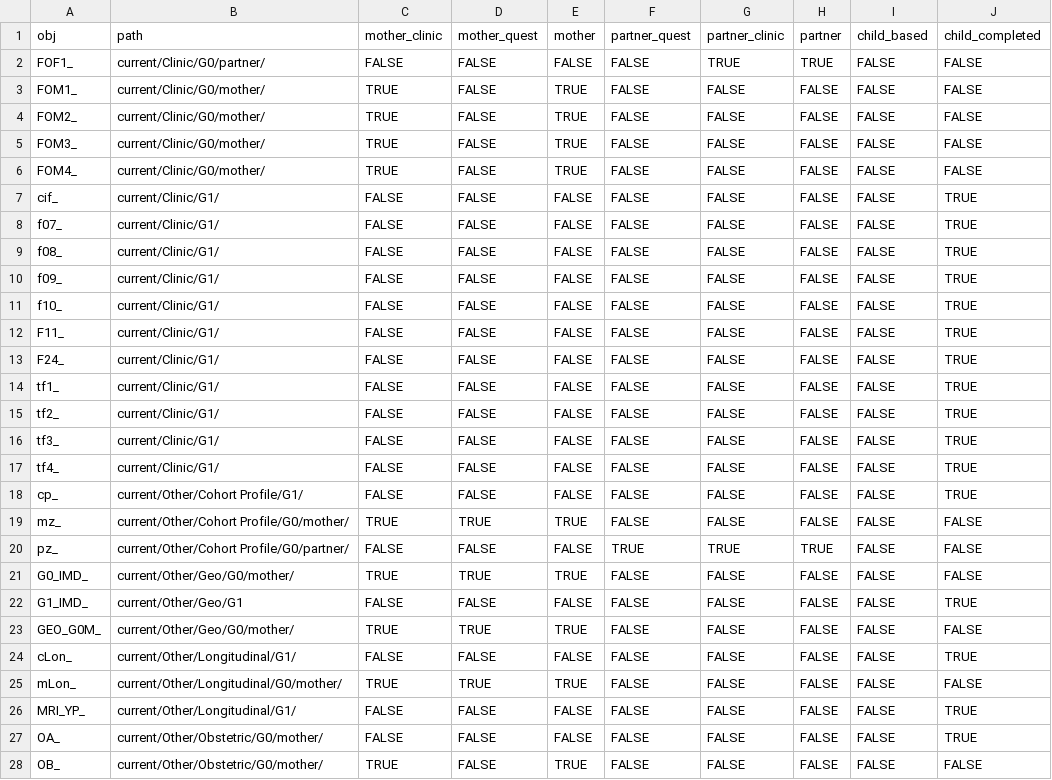
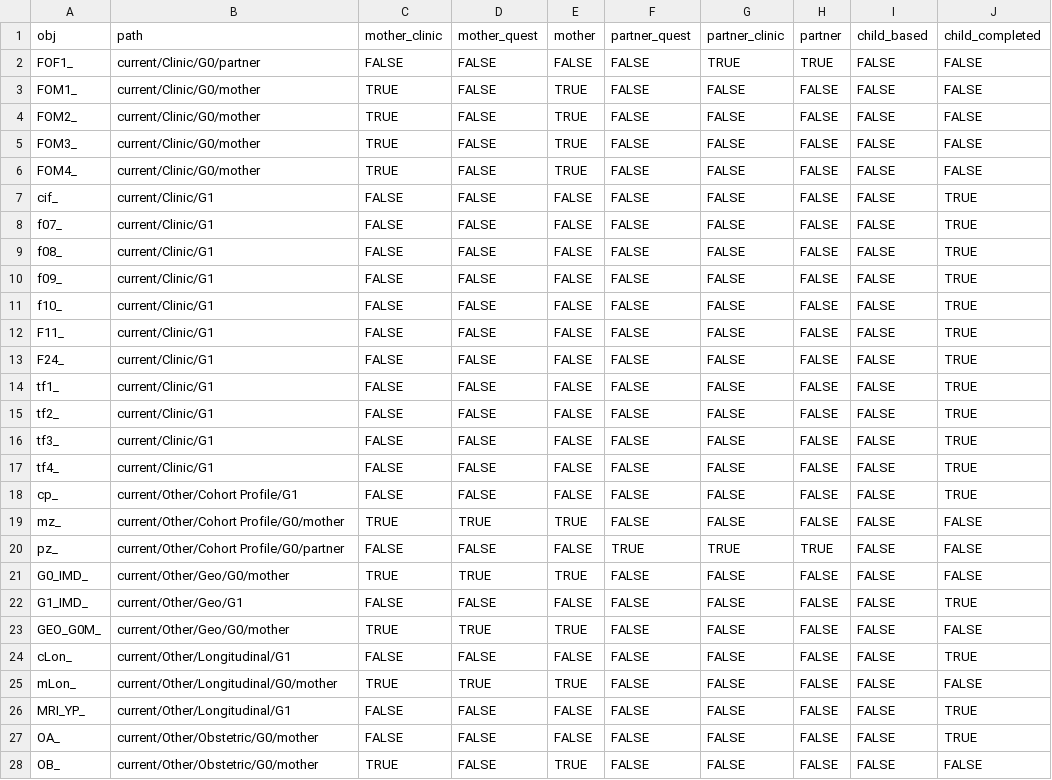
Before and after one commit to explodecomputer/alspac, a CSV file: data/sources.csv, drawn as a sheet; only a part is shown; the diff covers the shown part only.

Commit message:
Update sources.csv

```diff
--- a/data/sources.csv
+++ b/data/sources.csv
@@ -1,28 +1,28 @@
 obj,path,mother_clinic,mother_quest,mother,partner_quest,partner_clinic,partner,child_based,child_completed
-FOF1_,current/Clinic/G0/partner/,FALSE,FALSE,FALSE,FALSE,TRUE,TRUE,FALSE,FALSE
-FOM1_,current/Clinic/G0/mother/,TRUE,FALSE,TRUE,FALSE,FALSE,FALSE,FALSE,FALSE
-FOM2_,current/Clinic/G0/mother/,TRUE,FALSE,TRUE,FALSE,FALSE,FALSE,FALSE,FALSE
-FOM3_,current/Clinic/G0/mother/,TRUE,FALSE,TRUE,FALSE,FALSE,FALSE,FALSE,FALSE
-FOM4_,current/Clinic/G0/mother/,TRUE,FALSE,TRUE,FALSE,FALSE,FALSE,FALSE,FALSE
-cif_,current/Clinic/G1/,FALSE,FALSE,FALSE,FALSE,FALSE,FALSE,FALSE,TRUE
-f07_,current/Clinic/G1/,FALSE,FALSE,FALSE,FALSE,FALSE,FALSE,FALSE,TRUE
-f08_,current/Clinic/G1/,FALSE,FALSE,FALSE,FALSE,FALSE,FALSE,FALSE,TRUE
-f09_,current/Clinic/G1/,FALSE,FALSE,FALSE,FALSE,FALSE,FALSE,FALSE,TRUE
-f10_,current/Clinic/G1/,FALSE,FALSE,FALSE,FALSE,FALSE,FALSE,FALSE,TRUE
-F11_,current/Clinic/G1/,FALSE,FALSE,FALSE,FALSE,FALSE,FALSE,FALSE,TRUE
-F24_,current/Clinic/G1/,FALSE,FALSE,FALSE,FALSE,FALSE,FALSE,FALSE,TRUE
-tf1_,current/Clinic/G1/,FALSE,FALSE,FALSE,FALSE,FALSE,FALSE,FALSE,TRUE
-tf2_,current/Clinic/G1/,FALSE,FALSE,FALSE,FALSE,FALSE,FALSE,FALSE,TRUE
-tf3_,current/Clinic/G1/,FALSE,FALSE,FALSE,FALSE,FALSE,FALSE,FALSE,TRUE
-tf4_,current/Clinic/G1/,FALSE,FALSE,FALSE,FALSE,FALSE,FALSE,FALSE,TRUE
-cp_,current/Other/Cohort Profile/G1/,FALSE,FALSE,FALSE,FALSE,FALSE,FALSE,FALSE,TRUE
-mz_,current/Other/Cohort Profile/G0/mother/,TRUE,TRUE,TRUE,FALSE,FALSE,FALSE,FALSE,FALSE
-pz_,current/Other/Cohort Profile/G0/partner/,FALSE,FALSE,FALSE,TRUE,TRUE,TRUE,FALSE,FALSE
-G0_IMD_,current/Other/Geo/G0/mother/,TRUE,TRUE,TRUE,FALSE,FALSE,FALSE,FALSE,FALSE
+FOF1_,current/Clinic/G0/partner,FALSE,FALSE,FALSE,FALSE,TRUE,TRUE,FALSE,FALSE
+FOM1_,current/Clinic/G0/mother,TRUE,FALSE,TRUE,FALSE,FALSE,FALSE,FALSE,FALSE
+FOM2_,current/Clinic/G0/mother,TRUE,FALSE,TRUE,FALSE,FALSE,FALSE,FALSE,FALSE
+FOM3_,current/Clinic/G0/mother,TRUE,FALSE,TRUE,FALSE,FALSE,FALSE,FALSE,FALSE
+FOM4_,current/Clinic/G0/mother,TRUE,FALSE,TRUE,FALSE,FALSE,FALSE,FALSE,FALSE
+cif_,current/Clinic/G1,FALSE,FALSE,FALSE,FALSE,FALSE,FALSE,FALSE,TRUE
+f07_,current/Clinic/G1,FALSE,FALSE,FALSE,FALSE,FALSE,FALSE,FALSE,TRUE
+f08_,current/Clinic/G1,FALSE,FALSE,FALSE,FALSE,FALSE,FALSE,FALSE,TRUE
+f09_,current/Clinic/G1,FALSE,FALSE,FALSE,FALSE,FALSE,FALSE,FALSE,TRUE
+f10_,current/Clinic/G1,FALSE,FALSE,FALSE,FALSE,FALSE,FALSE,FALSE,TRUE
+F11_,current/Clinic/G1,FALSE,FALSE,FALSE,FALSE,FALSE,FALSE,FALSE,TRUE
+F24_,current/Clinic/G1,FALSE,FALSE,FALSE,FALSE,FALSE,FALSE,FALSE,TRUE
+tf1_,current/Clinic/G1,FALSE,FALSE,FALSE,FALSE,FALSE,FALSE,FALSE,TRUE
+tf2_,current/Clinic/G1,FALSE,FALSE,FALSE,FALSE,FALSE,FALSE,FALSE,TRUE
+tf3_,current/Clinic/G1,FALSE,FALSE,FALSE,FALSE,FALSE,FALSE,FALSE,TRUE
+tf4_,current/Clinic/G1,FALSE,FALSE,FALSE,FALSE,FALSE,FALSE,FALSE,TRUE
+cp_,current/Other/Cohort Profile/G1,FALSE,FALSE,FALSE,FALSE,FALSE,FALSE,FALSE,TRUE
+mz_,current/Other/Cohort Profile/G0/mother,TRUE,TRUE,TRUE,FALSE,FALSE,FALSE,FALSE,FALSE
+pz_,current/Other/Cohort Profile/G0/partner,FALSE,FALSE,FALSE,TRUE,TRUE,TRUE,FALSE,FALSE
+G0_IMD_,current/Other/Geo/G0/mother,TRUE,TRUE,TRUE,FALSE,FALSE,FALSE,FALSE,FALSE
 G1_IMD_,current/Other/Geo/G1,FALSE,FALSE,FALSE,FALSE,FALSE,FALSE,FALSE,TRUE
-GEO_G0M_,current/Other/Geo/G0/mother/,TRUE,TRUE,TRUE,FALSE,FALSE,FALSE,FALSE,FALSE
-cLon_,current/Other/Longitudinal/G1/,FALSE,FALSE,FALSE,FALSE,FALSE,FALSE,FALSE,TRUE
-mLon_,current/Other/Longitudinal/G0/mother/,TRUE,TRUE,TRUE,FALSE,FALSE,FALSE,FALSE,FALSE
-MRI_YP_,current/Other/Longitudinal/G1/,FALSE,FALSE,FALSE,FALSE,FALSE,FALSE,FALSE,TRUE
-OA_,current/Other/Obstetric/G0/mother/,FALSE,FALSE,FALSE,FALSE,FALSE,FALSE,FALSE,TRUE
-OB_,current/Other/Obstetric/G0/mother/,TRUE,FALSE,TRUE,FALSE,FALSE,FALSE,FALSE,FALSE
+GEO_G0M_,current/Other/Geo/G0/mother,TRUE,TRUE,TRUE,FALSE,FALSE,FALSE,FALSE,FALSE
+cLon_,current/Other/Longitudinal/G1,FALSE,FALSE,FALSE,FALSE,FALSE,FALSE,FALSE,TRUE
+mLon_,current/Other/Longitudinal/G0/mother,TRUE,TRUE,TRUE,FALSE,FALSE,FALSE,FALSE,FALSE
+MRI_YP_,current/Other/Longitudinal/G1,FALSE,FALSE,FALSE,FALSE,FALSE,FALSE,FALSE,TRUE
+OA_,current/Other/Obstetric/G0/mother,FALSE,FALSE,FALSE,FALSE,FALSE,FALSE,FALSE,TRUE
+OB_,current/Other/Obstetric/G0/mother,TRUE,FALSE,TRUE,FALSE,FALSE,FALSE,FALSE,FALSE
```
Also changed, not shown: 163 edited cells elsewhere in this file.
